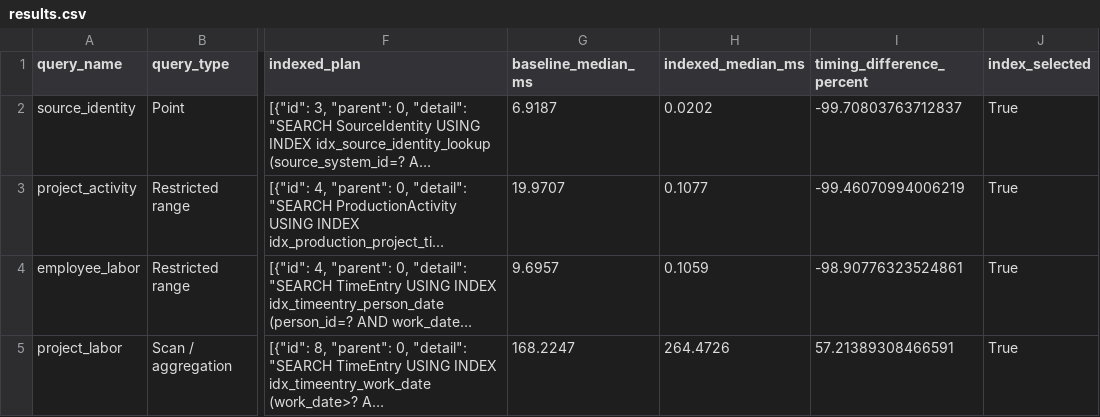
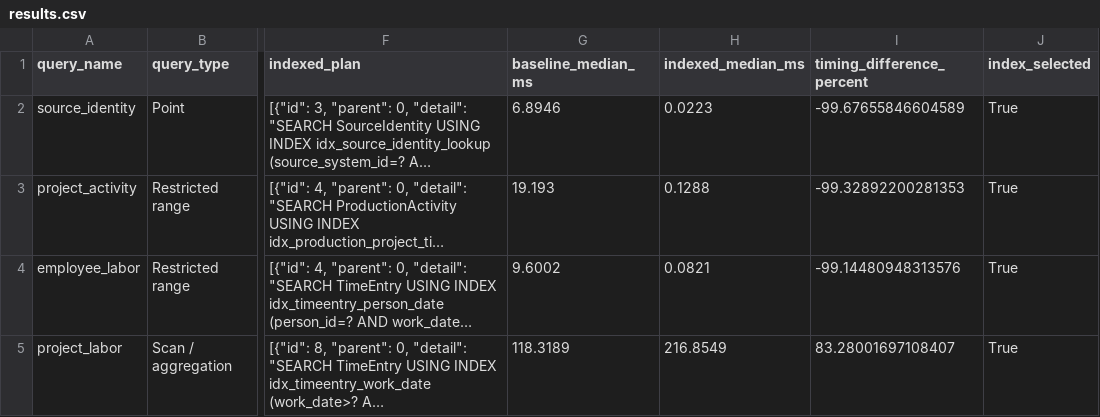
Before and after one commit to clarkhbrowniii/gary-indexing-experiment, a CSV file: results/summary/results.csv, drawn as a sheet; only a part is shown, gaps mark what is left out; long unchanged cells end in …; the diff names each change by its address in the sheet, - before the commit and + after, or states it on an @@ line.

Commit message:
Update median times in baseline and indexed results for various queries

```diff
--- a/results/summary/results.csv
+++ b/results/summary/results.csv
-G2 (baseline_median_ms): 6.9187
+G2 (baseline_median_ms): 6.8946
-H2 (indexed_median_ms): 0.0202
+H2 (indexed_median_ms): 0.0223
-I2 (timing_difference_percent): -99.70803763712837
+I2 (timing_difference_percent): -99.67655846604589
-G3 (baseline_median_ms): 19.9707
+G3 (baseline_median_ms): 19.193
-H3 (indexed_median_ms): 0.1077
+H3 (indexed_median_ms): 0.1288
-I3 (timing_difference_percent): -99.46070994006219
+I3 (timing_difference_percent): -99.32892200281353
-G4 (baseline_median_ms): 9.6957
+G4 (baseline_median_ms): 9.6002
-H4 (indexed_median_ms): 0.1059
+H4 (indexed_median_ms): 0.0821
-I4 (timing_difference_percent): -98.90776323524861
+I4 (timing_difference_percent): -99.14480948313576
-G5 (baseline_median_ms): 168.2247
+G5 (baseline_median_ms): 118.3189
-H5 (indexed_median_ms): 264.4726
+H5 (indexed_median_ms): 216.8549
-I5 (timing_difference_percent): 57.21389308466591
+I5 (timing_difference_percent): 83.28001697108407
```
Also changed, not shown: 10 other files.
